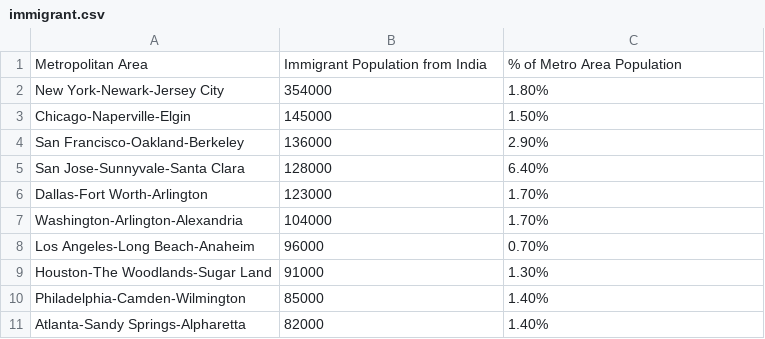
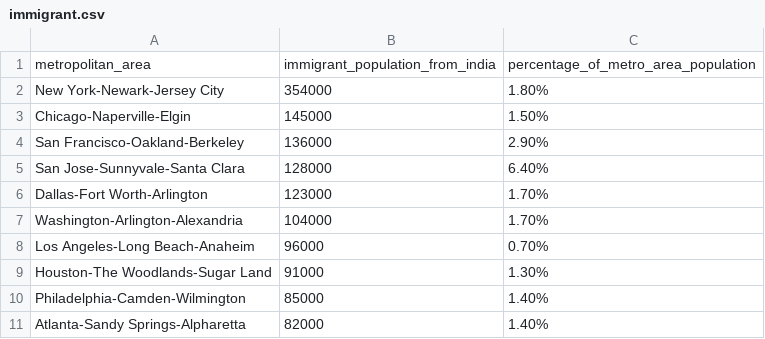
Before and after one commit to cheeseCHEESE01/COS30045_Group8, a CSV file: immigrant.csv, drawn as a sheet.

Commit message:
update immigrant dataset

```diff
--- a/immigrant.csv
+++ b/immigrant.csv
@@ -1,2 +1,2 @@
-Metropolitan Area,Immigrant Population from India,% of Metro Area Population
+metropolitan_area,immigrant_population_from_india,percentage_of_metro_area_population
 New York-Newark-Jersey City,354000,1.80%
```
